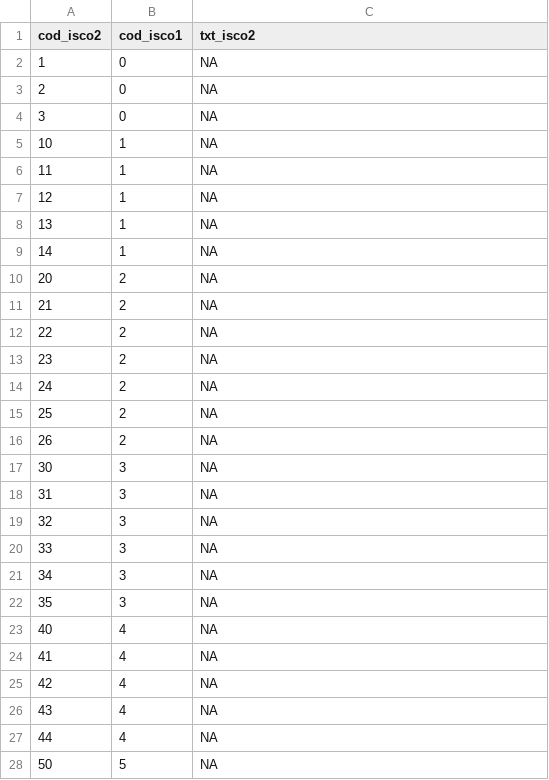
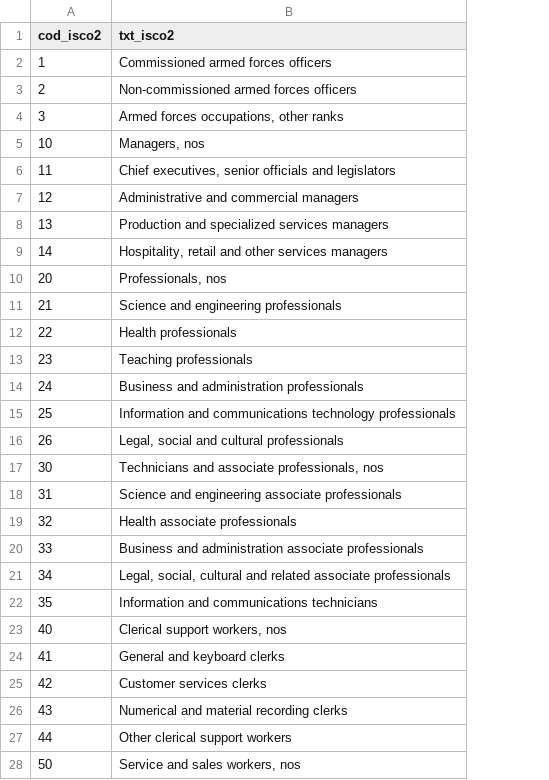
Before and after one commit to KristinaSchuep/bfs_labels, a CSV file: data/label_isco2_en.csv, drawn as a sheet; only a part is shown; removed rows and columns are numbered as before the commit, all else as after; the diff covers the shown part only; the diff names each change by its address in the sheet, - before the commit and + after, or states it on an @@ line.

Commit message:
Update isco

```diff
--- a/data/label_isco2_en.csv
+++ b/data/label_isco2_en.csv
-column B (cod_isco1), rows 2-28: 0 | 0 | 0 | 1 | 1 | 1 | 1 | 1 | 2 | 2 | 2 | 2 | 2 | 2 | 2 | 3 | 3 | 3 | 3 | 3 | 3 | 4 | 4 | 4 | 4 | 4 | 5
-B2 (txt_isco2): NA
+B2 (txt_isco2): Commissioned armed forces officers
-B3 (txt_isco2): NA
+B3 (txt_isco2): Non-commissioned armed forces officers
-B4 (txt_isco2): NA
+B4 (txt_isco2): Armed forces occupations, other ranks
-B5 (txt_isco2): NA
+B5 (txt_isco2): Managers, nos
-B6 (txt_isco2): NA
+B6 (txt_isco2): Chief executives, senior officials and legislators
-B7 (txt_isco2): NA
+B7 (txt_isco2): Administrative and commercial managers
-B8 (txt_isco2): NA
+B8 (txt_isco2): Production and specialized services managers
-B9 (txt_isco2): NA
+B9 (txt_isco2): Hospitality, retail and other services managers
-B10 (txt_isco2): NA
+B10 (txt_isco2): Professionals, nos
-B11 (txt_isco2): NA
+B11 (txt_isco2): Science and engineering professionals
-B12 (txt_isco2): NA
+B12 (txt_isco2): Health professionals
-B13 (txt_isco2): NA
+B13 (txt_isco2): Teaching professionals
-B14 (txt_isco2): NA
+B14 (txt_isco2): Business and administration professionals
-B15 (txt_isco2): NA
+B15 (txt_isco2): Information and communications technology professionals
-B16 (txt_isco2): NA
+B16 (txt_isco2): Legal, social and cultural professionals
-B17 (txt_isco2): NA
+B17 (txt_isco2): Technicians and associate professionals, nos
-B18 (txt_isco2): NA
+B18 (txt_isco2): Science and engineering associate professionals
-B19 (txt_isco2): NA
+B19 (txt_isco2): Health associate professionals
-B20 (txt_isco2): NA
+B20 (txt_isco2): Business and administration associate professionals
-B21 (txt_isco2): NA
+B21 (txt_isco2): Legal, social, cultural and related associate professionals
-B22 (txt_isco2): NA
+B22 (txt_isco2): Information and communications technicians
-B23 (txt_isco2): NA
+B23 (txt_isco2): Clerical support workers, nos
-B24 (txt_isco2): NA
+B24 (txt_isco2): General and keyboard clerks
-B25 (txt_isco2): NA
+B25 (txt_isco2): Customer services clerks
-B26 (txt_isco2): NA
+B26 (txt_isco2): Numerical and material recording clerks
-B27 (txt_isco2): NA
+B27 (txt_isco2): Other clerical support workers
-B28 (txt_isco2): NA
+B28 (txt_isco2): Service and sales workers, nos
```
Also changed, not shown: 25 edited cells elsewhere in this file, 5 other files.
